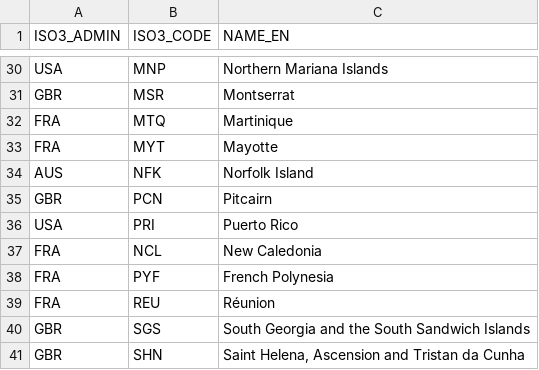
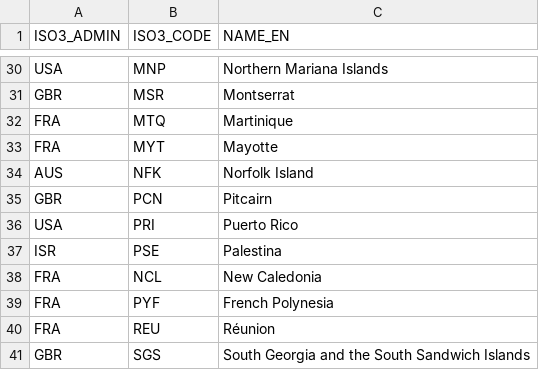
Before and after one commit to dieghernan/RKI-Corona-Atlas, a CSV file: assets/data/overseas.csv, drawn as a sheet; only a part is shown, gaps mark what is left out; the shorter side is filled out with more unchanged rows.

Commit message:
Update overseas.csv
Add Palestina as region of Israel #17

```diff
--- a/assets/data/overseas.csv
+++ b/assets/data/overseas.csv
@@ -36,2 +36,3 @@ GBR,PCN,Pitcairn
 USA,PRI,Puerto Rico
+ISR,PSE,Palestina
 FRA,NCL,New Caledonia
```
